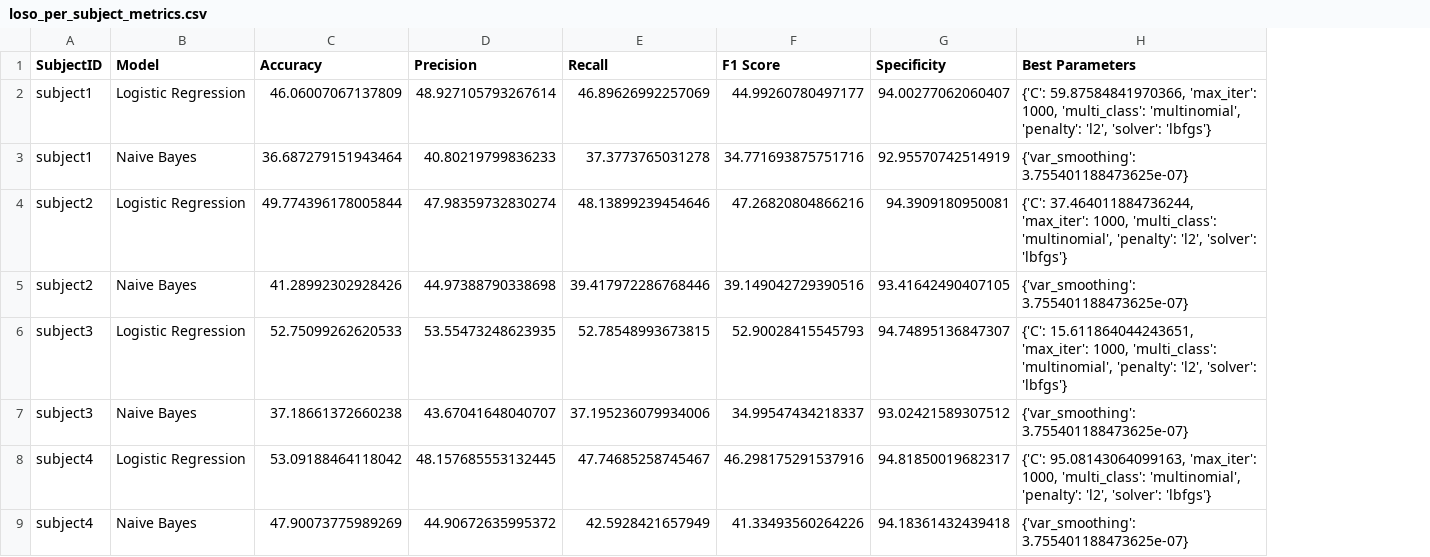
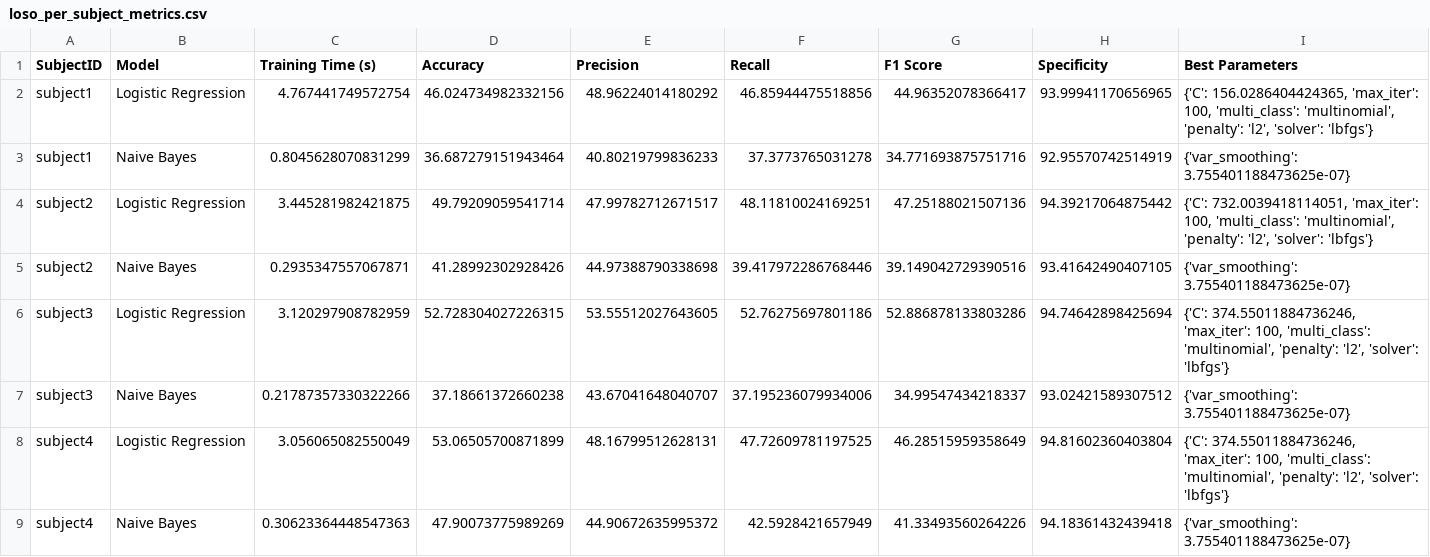
Before and after one commit to raiyanUofT/MARS, a CSV file: Raiyan's WIP/testing_ML_models/Attempt 09 - November 23, 2024/Results_LOSO/loso_per_subject_metrics.csv, drawn as a sheet; removed rows and columns are numbered as before the commit, all else as after; the diff names each change by its address in the sheet, - before the commit and + after, or states it on an @@ line.

Commit message:
Modified script to also include training time as a metric to save
Very small change to previous commit. Training time was being logged but since we train on Colab we need to also store it in csv (since idk where Colab creates the log). Now training time also stored as a metric with the other metrics in csv

```diff
--- a/Raiyan's WIP/testing_ML_models/Attempt 09 - November 23, 2024/Results_LOSO/loso_per_subject_metrics.csv
+++ b/Raiyan's WIP/testing_ML_models/Attempt 09 - November 23, 2024/Results_LOSO/loso_per_subject_metrics.csv
+column C (Training Time (s)), row 3: 0.8045628070831299; row 5: 0.2935347557067871; row 7: 0.21787357330322266; row 9: 0.30623364448547363
-row 2: subject1 | Logistic Regression | 46.06007067137809 | 48.927105793267614 | 46.89626992257069 | 44.99260780497177 | 94.00277062060407 | {'C': 59.87584841970366, 'max_iter': 1000, 'multi_class': 'multinomial', 'penalty': 'l2', 'solver': 'lbfgs'}
+row 2: subject1 | Logistic Regression | 4.767441749572754 | 46.024734982332156 | 48.96224014180292 | 46.85944475518856 | 44.96352078366417 | 93.99941170656965 | {'C': 156.0286404424365, 'max_iter': 100, 'multi_class': 'multinomial', 'penalty': 'l2', 'solver': 'lbfgs'}
-row 4: subject2 | Logistic Regression | 49.774396178005844 | 47.98359732830274 | 48.13899239454646 | 47.26820804866216 | 94.3909180950081 | {'C': 37.464011884736244, 'max_iter': 1000, 'multi_class': 'multinomial', 'penalty': 'l2', 'solver': 'lbfgs'}
+row 4: subject2 | Logistic Regression | 3.445281982421875 | 49.79209059541714 | 47.99782712671517 | 48.11810024169251 | 47.25188021507136 | 94.39217064875442 | {'C': 732.0039418114051, 'max_iter': 100, 'multi_class': 'multinomial', 'penalty': 'l2', 'solver': 'lbfgs'}
-row 6: subject3 | Logistic Regression | 52.75099262620533 | 53.55473248623935 | 52.78548993673815 | 52.90028415545793 | 94.74895136847307 | {'C': 15.611864044243651, 'max_iter': 1000, 'multi_class': 'multinomial', 'penalty': 'l2', 'solver': 'lbfgs'}
+row 6: subject3 | Logistic Regression | 3.120297908782959 | 52.728304027226315 | 53.55512027643605 | 52.76275697801186 | 52.886878133803286 | 94.74642898425694 | {'C': 374.55011884736246, 'max_iter': 100, 'multi_class': 'multinomial', 'penalty': 'l2', 'solver': 'lbfgs'}
-row 8: subject4 | Logistic Regression | 53.09188464118042 | 48.157685553132445 | 47.74685258745467 | 46.298175291537916 | 94.81850019682317 | {'C': 95.08143064099163, 'max_iter': 1000, 'multi_class': 'multinomial', 'penalty': 'l2', 'solver': 'lbfgs'}
+row 8: subject4 | Logistic Regression | 3.056065082550049 | 53.06505700871899 | 48.16799512628131 | 47.72609781197525 | 46.28515959358649 | 94.81602360403804 | {'C': 374.55011884736246, 'max_iter': 100, 'multi_class': 'multinomial', 'penalty': 'l2', 'solver': 'lbfgs'}
```
Also changed, not shown: Raiyan's WIP/testing_ML_models/Attempt 09 - November 23, 2024/Results_LOSO/logistic_regression_confusion_matrix_subject_subject1.csv, Raiyan's WIP/testing_ML_models/Attempt 09 - November 23, 2024/Results_LOSO/logistic_regression_confusion_matrix_subject_subject2.csv, 6 other files.
